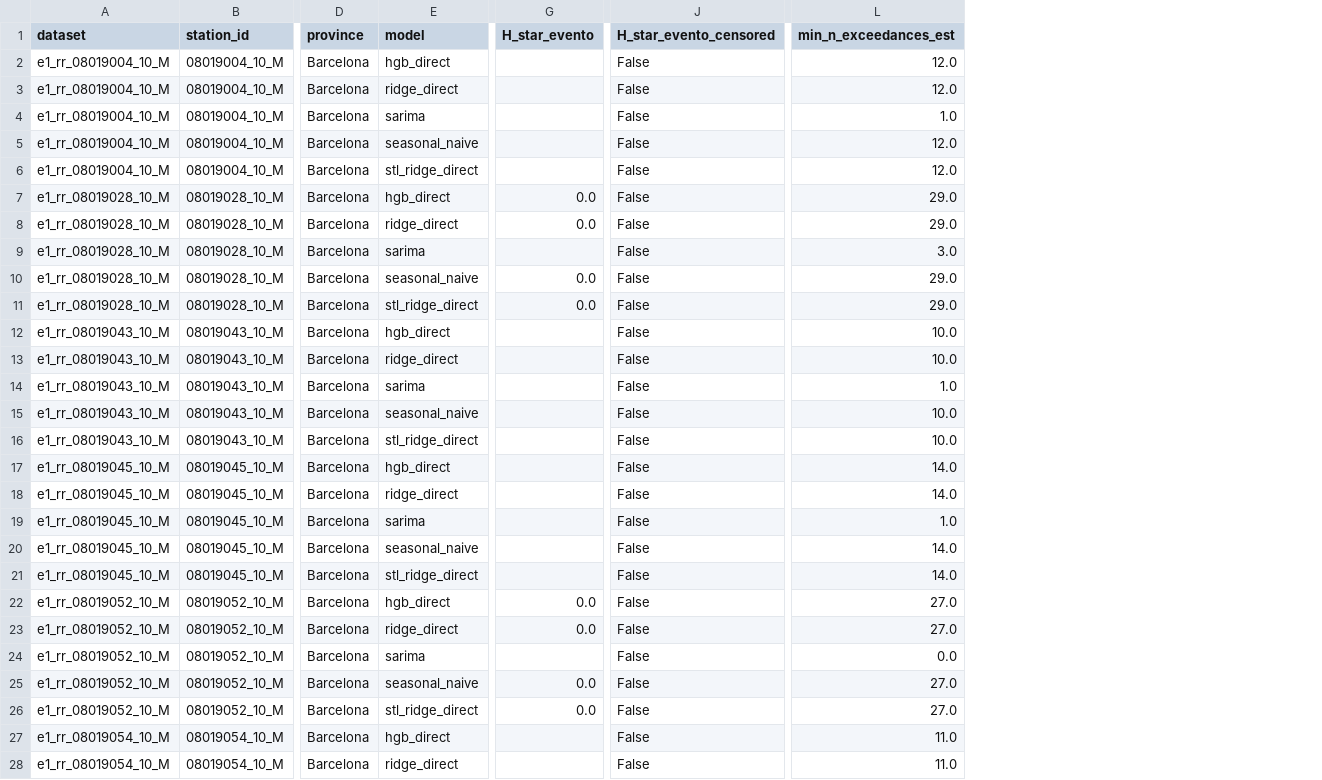
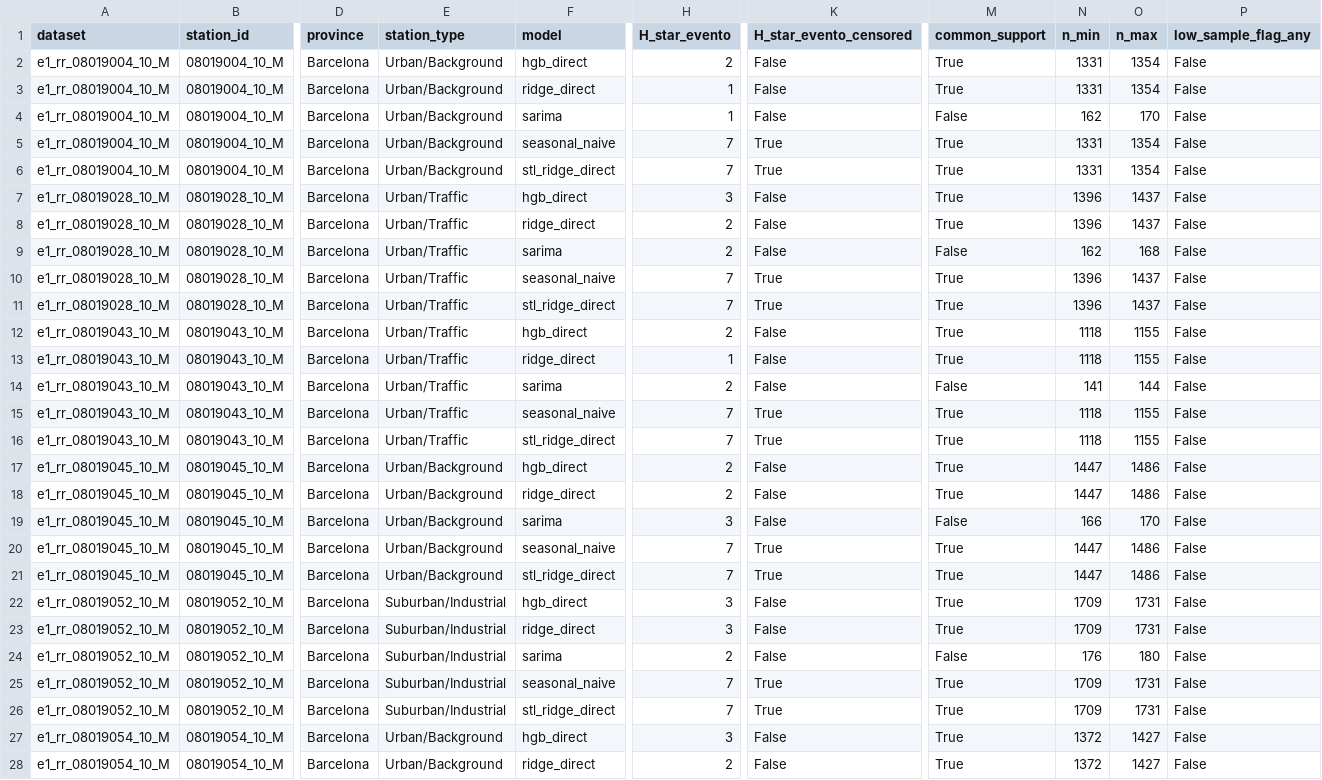
Before and after one commit to EduIntellect/pm10-validation-audit, a CSV file: outputs/h3_table.csv, drawn as a sheet; only a part is shown, gaps mark what is left out; removed rows and columns are numbered as before the commit, all else as after; the diff covers the shown part only; the diff names each change by its address in the sheet, - before the commit and + after, or states it on an @@ line.

```diff
--- a/outputs/h3_table.csv
+++ b/outputs/h3_table.csv
+column E (station_type), rows 2-28: Urban/Background | Urban/Background | Urban/Background | Urban/Background | Urban/Background | Urban/Traffic | Urban/Traffic | Urban/Traffic | Urban/Traffic | Urban/Traffic | Urban/Traffic | Urban/Traffic | Urban/Traffic | Urban/Traffic | Urban/Traffic | Urban/Background | Urban/Background | Urban/Background | Urban/Background | Urban/Background | Suburban/Industrial | Suburban/Industrial | Suburban/Industrial | Suburban/Industrial | Suburban/Industrial | Urban/Background | Urban/Background
-column L (min_n_exceedances_est), rows 2-28: 12.0 | 12.0 | 1.0 | 12.0 | 12.0 | 29.0 | 29.0 | 3.0 | 29.0 | 29.0 | 10.0 | 10.0 | 1.0 | 10.0 | 10.0 | 14.0 | 14.0 | 1.0 | 14.0 | 14.0 | 27.0 | 27.0 | 0.0 | 27.0 | 27.0 | 11.0 | 11.0
+column M (common_support), rows 2-28: True | True | False | True | True | True | True | False | True | True | True | True | False | True | True | True | True | False | True | True | True | True | False | True | True | True | True
+column N (n_min), rows 2-28: 1331 | 1331 | 162 | 1331 | 1331 | 1396 | 1396 | 162 | 1396 | 1396 | 1118 | 1118 | 141 | 1118 | 1118 | 1447 | 1447 | 166 | 1447 | 1447 | 1709 | 1709 | 176 | 1709 | 1709 | 1372 | 1372
+column O (n_max), rows 2-28: 1354 | 1354 | 170 | 1354 | 1354 | 1437 | 1437 | 168 | 1437 | 1437 | 1155 | 1155 | 144 | 1155 | 1155 | 1486 | 1486 | 170 | 1486 | 1486 | 1731 | 1731 | 180 | 1731 | 1731 | 1427 | 1427
+column P (low_sample_flag_any), rows 2-28: all False
-H2 (H_star_evento): (empty)
+H2 (H_star_evento): 2
-H3:H4 (H_star_evento): (empty)
+H3:H4 (H_star_evento): 1
-H5:H6 (H_star_evento): (empty)
+H5:H6 (H_star_evento): 7
-K5:K6 (H_star_evento_censored): False
+K5:K6 (H_star_evento_censored): True
-H7 (H_star_evento): 0.0
+H7 (H_star_evento): 3
-H8 (H_star_evento): 0.0
+H8 (H_star_evento): 2
-H9 (H_star_evento): (empty)
+H9 (H_star_evento): 2
-H10:H11 (H_star_evento): 0.0
+H10:H11 (H_star_evento): 7
-K10:K11 (H_star_evento_censored): False
+K10:K11 (H_star_evento_censored): True
-H12 (H_star_evento): (empty)
+H12 (H_star_evento): 2
-H13 (H_star_evento): (empty)
+H13 (H_star_evento): 1
-H14 (H_star_evento): (empty)
+H14 (H_star_evento): 2
-H15:H16 (H_star_evento): (empty)
+H15:H16 (H_star_evento): 7
-K15:K16 (H_star_evento_censored): False
+K15:K16 (H_star_evento_censored): True
-H17:H18 (H_star_evento): (empty)
+H17:H18 (H_star_evento): 2
-H19 (H_star_evento): (empty)
+H19 (H_star_evento): 3
-H20:H21 (H_star_evento): (empty)
+H20:H21 (H_star_evento): 7
-K20:K21 (H_star_evento_censored): False
+K20:K21 (H_star_evento_censored): True
-H22:H23 (H_star_evento): 0.0
+H22:H23 (H_star_evento): 3
-H24 (H_star_evento): (empty)
+H24 (H_star_evento): 2
-H25:H26 (H_star_evento): 0.0
+H25:H26 (H_star_evento): 7
-K25:K26 (H_star_evento_censored): False
+K25:K26 (H_star_evento_censored): True
-H27 (H_star_evento): (empty)
+H27 (H_star_evento): 3
-H28 (H_star_evento): (empty)
+H28 (H_star_evento): 2
```
Also changed, not shown: 87 edited cells elsewhere in this file, 2 other files.
